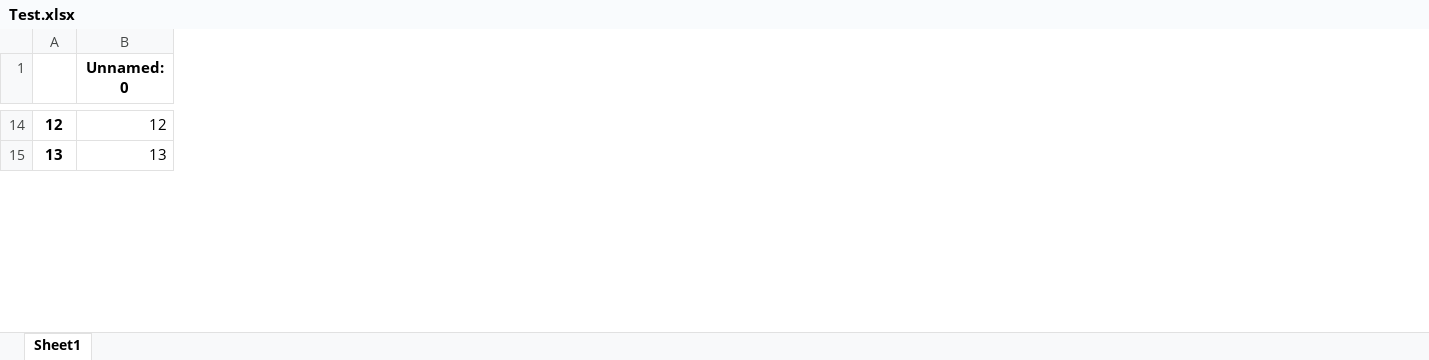
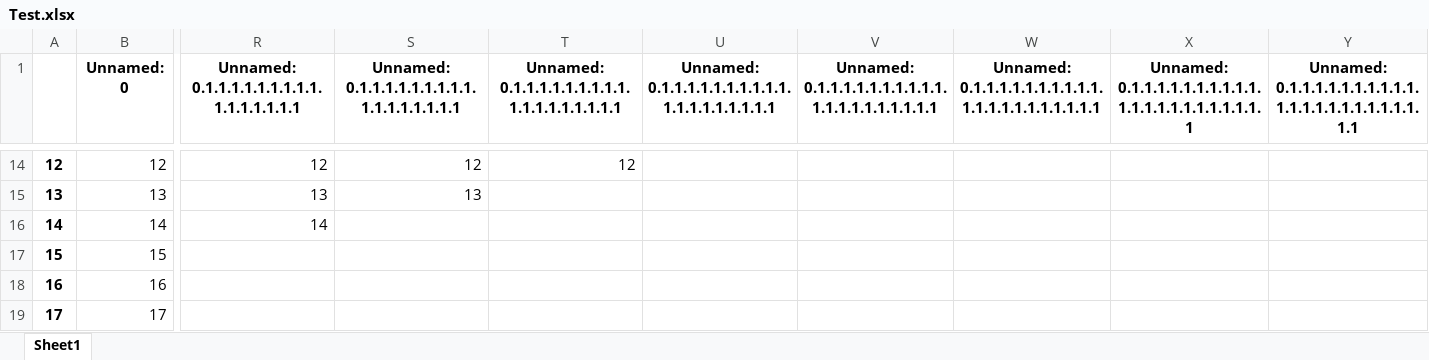
Before and after one commit to curly-bois/Chips, an Excel workbook: Heuristieken_MM/main/Test.xlsx, sheet Sheet1, drawn as a sheet; only a part is shown, gaps mark what is left out; values as stored, in another font and other column widths than the file's, no borders; rows hold the shown columns only; the diff covers the shown part only; the diff names each change by its address in the sheet, - before the commit and + after, or states it on an @@ line.

```diff
--- a/Heuristieken_MM/main/Test.xlsx (sheet Sheet1)
+++ b/Heuristieken_MM/main/Test.xlsx (sheet Sheet1)
+column R, row 1: Unnamed: 0.1.1.1.1.1.1.1.1.1.1.1.1.1.1.1.1; rows 14-15: 12 | 13
+column S, row 1: Unnamed: 0.1.1.1.1.1.1.1.1.1.1.1.1.1.1.1.1.1; rows 14-15: 12 | 13
+column T, row 1: Unnamed: 0.1.1.1.1.1.1.1.1.1.1.1.1.1.1.1.1.1.1; row 14: 12
+column U, row 1: Unnamed: 0.1.1.1.1.1.1.1.1.1.1.1.1.1.1.1.1.1.1.1
+column V, row 1: Unnamed: 0.1.1.1.1.1.1.1.1.1.1.1.1.1.1.1.1.1.1.1.1
+column W, row 1: Unnamed: 0.1.1.1.1.1.1.1.1.1.1.1.1.1.1.1.1.1.1.1.1.1
+column X, row 1: Unnamed: 0.1.1.1.1.1.1.1.1.1.1.1.1.1.1.1.1.1.1.1.1.1.1
+column Y, row 1: Unnamed: 0.1.1.1.1.1.1.1.1.1.1.1.1.1.1.1.1.1.1.1.1.1.1.1
+row 16: 14 | 14 | 14
+row 17: 15 | 15
+row 18: 16 | 16
+row 19: 17 | 17
```
Also changed, not shown: 13 added rows, 9 added columns, 122 edited cells and row numbers in column A elsewhere in this sheet, 3 other files.
